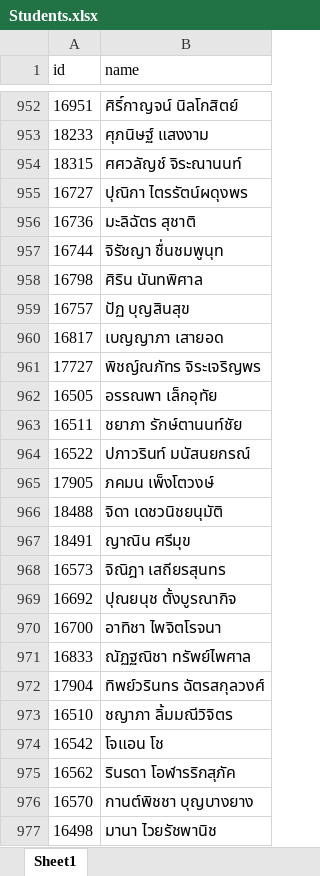
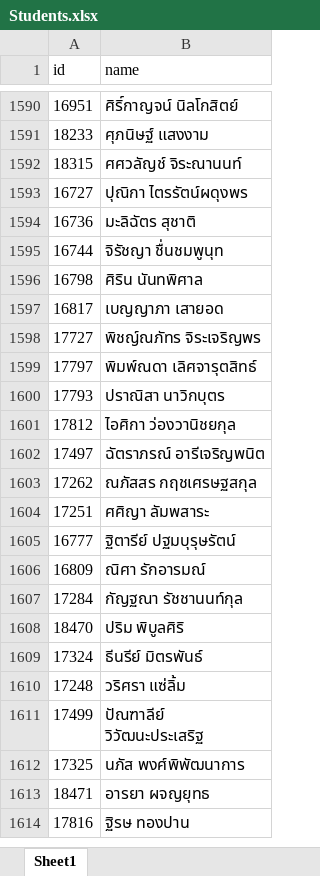
Before and after one commit to 3xbun/md-exhibition, an Excel workbook: data/Students.xlsx, sheet Sheet1, drawn as a sheet; only a part is shown, gaps mark what is left out; the shorter side is filled out with more unchanged rows; values as stored, in another font and other column widths than the file's, no borders; table styles not drawn; removed rows and columns are numbered as before the commit, all else as after; the diff covers the shown part only; the diff names each change by its address in the sheet, - before the commit and + after, or states it on an @@ line.

```diff
--- a/data/Students.xlsx (sheet Sheet1)
+++ b/data/Students.xlsx (sheet Sheet1)
-row 959: 16757 | ปัฏ บุญสินสุข
-row 962: 16505 | อรรณพา เล็กอุทัย
-row 963: 16511 | ชยาภา รักษ์ตานนท์ชัย
-row 964: 16522 | ปภาวรินท์ มนัสนยกรณ์
-row 965: 17905 | ภคมน เพ็งโตวงษ์
-row 966: 18488 | จิดา เดชวนิชยนุมัติ
-row 967: 18491 | ญาณิน ศรีมุข
-row 968: 16573 | จิณิฎา เสถียรสุนทร
-row 969: 16692 | ปุณยนุช ตั้งบูรณากิจ
-row 970: 16700 | อาทิชา ไพจิตโรจนา
-row 971: 16833 | ณัฏฐณิชา ทรัพย์ไพศาล
-row 972: 17904 | ทิพย์วรินทร ฉัตรสกุลวงศ์
-row 973: 16510 | ชญาภา ลิ้มมณีวิจิตร
-row 974: 16542 | โจแอน โช
-row 975: 16562 | รินรดา โอฬารริกสุภัค
-row 976: 16570 | กานต์พิชชา บุญบางยาง
-row 977: 16498 | มานา ไวยรัชพานิช
```
Also changed, not shown: 672 added rows, 62 removed rows and 196 moved rows elsewhere in this sheet.
